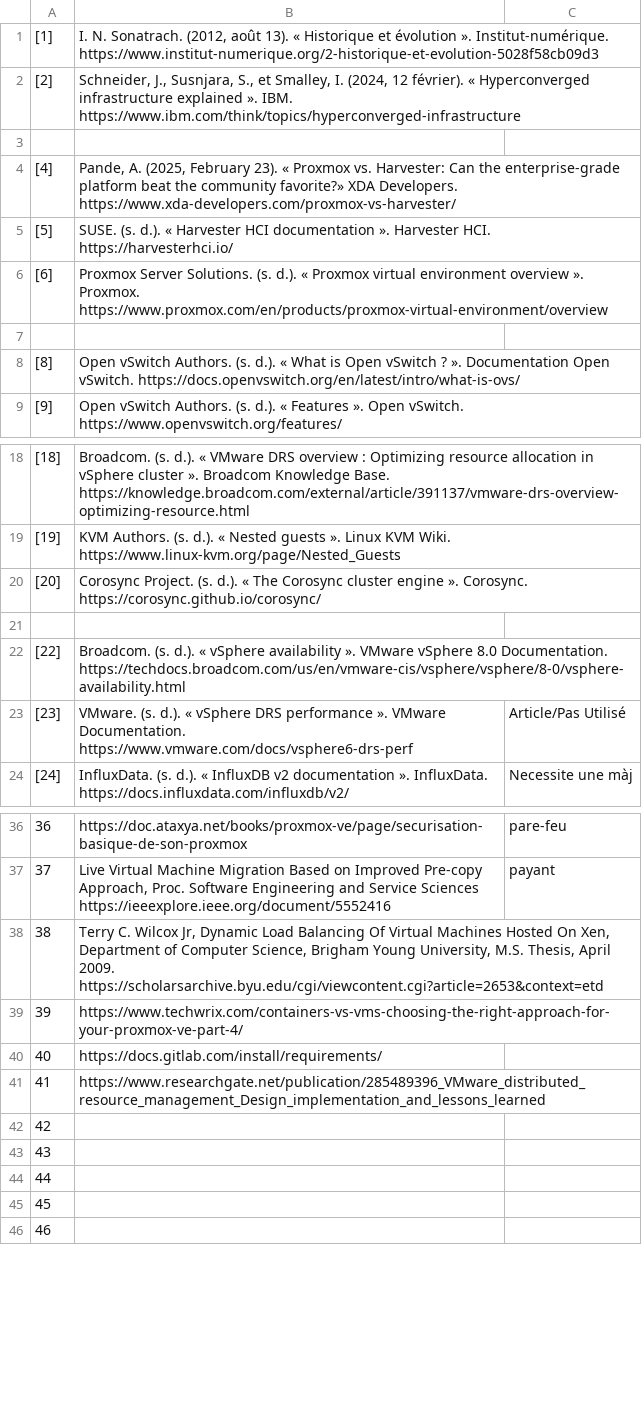
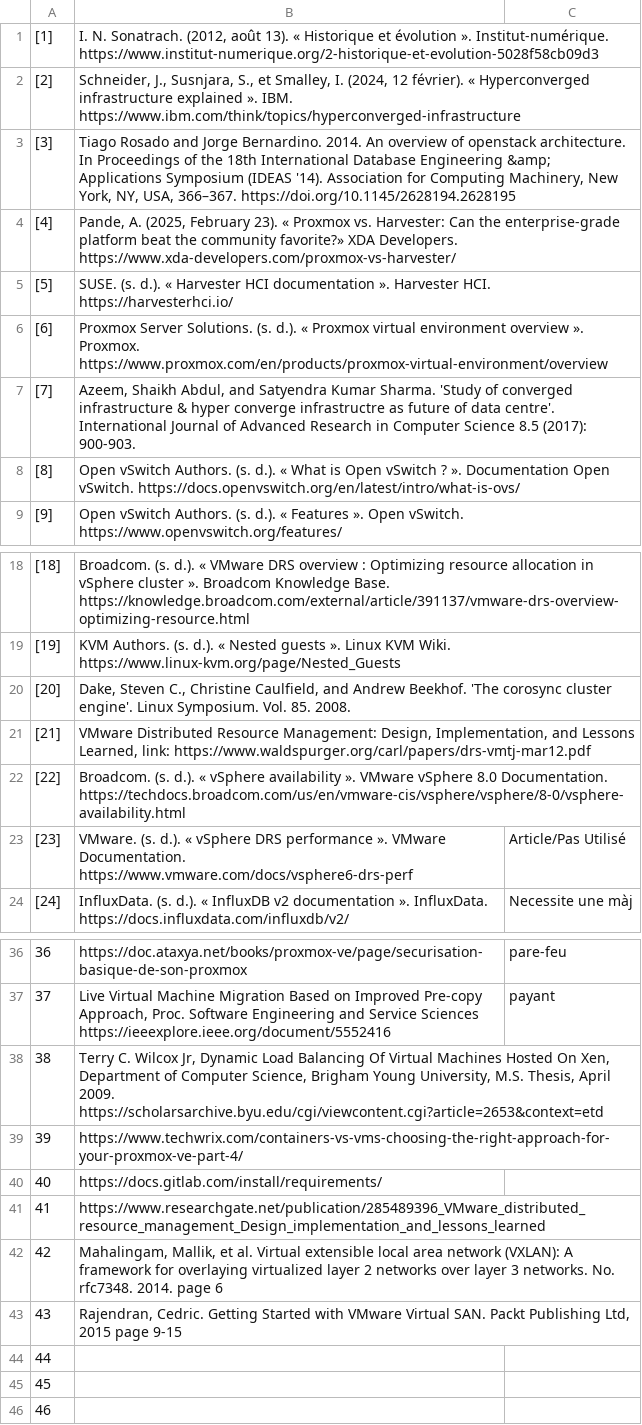
Before and after one commit to Domenez-dev/Hyper-Converged-Infrastructure-HCI, a CSV file: memoire latex/memoire bibliographie - Bib.csv, drawn as a sheet; only a part is shown, gaps mark what is left out.

```diff
--- a/memoire latex/memoire bibliographie - Bib.csv
+++ b/memoire latex/memoire bibliographie - Bib.csv
@@ -2,8 +2,7 @@
 [2],"Schneider, J., Susnjara, S., et Smalley, I. (2024, 12 février). « Hyperconverged infrastructure explained ». IBM. https://www.ibm.com/think/topics/hyperconverged-infrastructure"
-,
+[3],"Tiago Rosado and Jorge Bernardino. 2014. An overview of openstack architecture. In Proceedings of the 18th International Database Engineering &amp; Applications Symposium (IDEAS '14). Association for Computing Machinery, New York, NY, USA, 366–367. https://doi.org/10.1145/2628194.2628195"
 [4],"Pande, A. (2025, February 23). « Proxmox vs. Harvester: Can the enterprise-grade platform beat the community favorite?» XDA Developers. https://www.xda-developers.com/proxmox-vs-harvester/"
 [5],SUSE. (s. d.). « Harvester HCI documentation ». Harvester HCI. https://harvesterhci.io/
-[6],"Proxmox Server Solutions. (s. d.). « Proxmox virtual environment overview ». Proxmox.
-https://www.proxmox.com/en/products/proxmox-virtual-environment/overview"
-,
+[6],"Proxmox Server Solutions. (s. d.). « Proxmox virtual environment overview ». Proxmox. https://www.proxmox.com/en/products/proxmox-virtual-environment/overview"
+[7],"Azeem, Shaikh Abdul, and Satyendra Kumar Sharma. 'Study of converged infrastructure & hyper converge infrastructre as future of data centre'. International Journal of Advanced Research in Computer Science 8.5 (2017): 900-903."
 [8],Open vSwitch Authors. (s. d.). « What is Open vSwitch ? ». Documentation Open vSwitch. https://docs.openvswitch.org/en/latest/intro/what-is-ovs/
@@ -20,4 +19,4 @@ https://www.proxmox.com/en/products/proxmox-virtual-environment/overview"
 [19],KVM Authors. (s. d.). « Nested guests ». Linux KVM Wiki. https://www.linux-kvm.org/page/Nested_Guests,
-[20],Corosync Project. (s. d.). « The Corosync cluster engine ». Corosync. https://corosync.github.io/corosync/,
-,,
+[20],"Dake, Steven C., Christine Caulfield, and Andrew Beekhof. 'The corosync cluster engine'. Linux Symposium. Vol. 85. 2008."
+[21],"VMware Distributed Resource Management: Design, Implementation, and Lessons Learned, link: https://www.waldspurger.org/carl/papers/drs-vmtj-mar12.pdf",
 [22],Broadcom. (s. d.). « vSphere availability ». VMware vSphere 8.0 Documentation. https://techdocs.broadcom.com/us/en/vmware-cis/vsphere/vsphere/8-0/vsphere-availability.html,
@@ -42,4 +41,4 @@ https://www.proxmox.com/en/products/proxmox-virtual-environment/overview"
 41,https://www.researchgate.net/publication/285489396_VMware_distributed_resource_management_Design_implementation_and_lessons_learned,
-42,,
-43,,
+42,"Mahalingam, Mallik, et al. Virtual extensible local area network (VXLAN): A framework for overlaying virtualized layer 2 networks over layer 3 networks. No. rfc7348. 2014. page 6",
+43,"Rajendran, Cedric. Getting Started with VMware Virtual SAN. Packt Publishing Ltd, 2015 page 9-15",
 44,,
```
Also changed, not shown: 6 other files.
